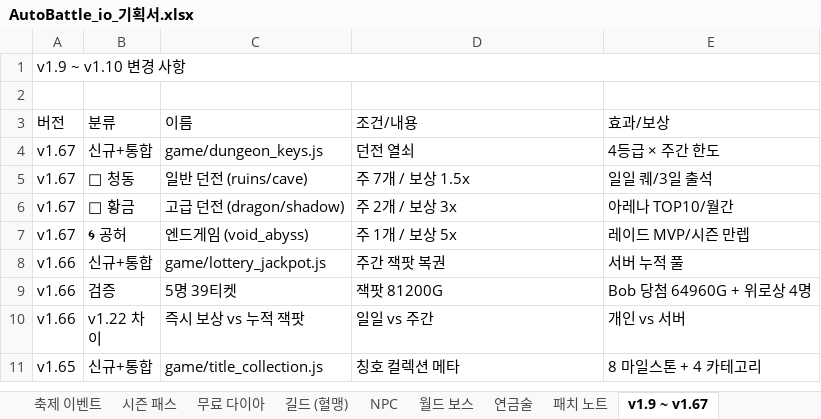
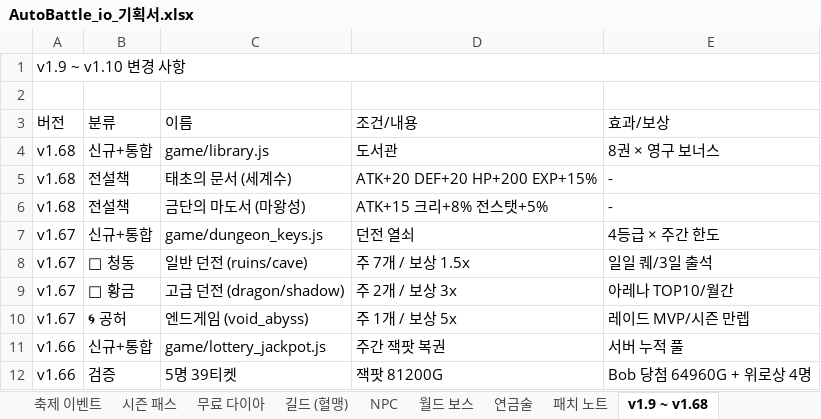
Before and after one commit to goodholic/Baduk-Marble, an Excel workbook: AutoBattle_io_기획서.xlsx, sheet v1.9 ~ v1.68, drawn as a sheet; only a part is shown; the shorter side is filled out with more unchanged rows; values as stored, in another font and other column widths than the file's, no cell formats; the diff names each change by its address in the sheet, - before the commit and + after, or states it on an @@ line.

```diff
--- a/AutoBattle_io_기획서.xlsx (sheet v1.9 ~ v1.68)
+++ b/AutoBattle_io_기획서.xlsx (sheet v1.9 ~ v1.68)
-sheet tab: v1.9 ~ v1.67
+sheet tab: v1.9 ~ v1.68
+row 4: v1.68 | 신규+통합 | game/library.js | 도서관 | 8권 × 영구 보너스
+row 5: v1.68 | 전설책 | 태초의 문서 (세계수) | ATK+20 DEF+20 HP+200 EXP+15% | -
+row 6: v1.68 | 전설책 | 금단의 마도서 (마왕성) | ATK+15 크리+8% 전스탯+5% | -
```
Also changed, not shown: sheet 패치 노트, cell formats, 3 other files.
